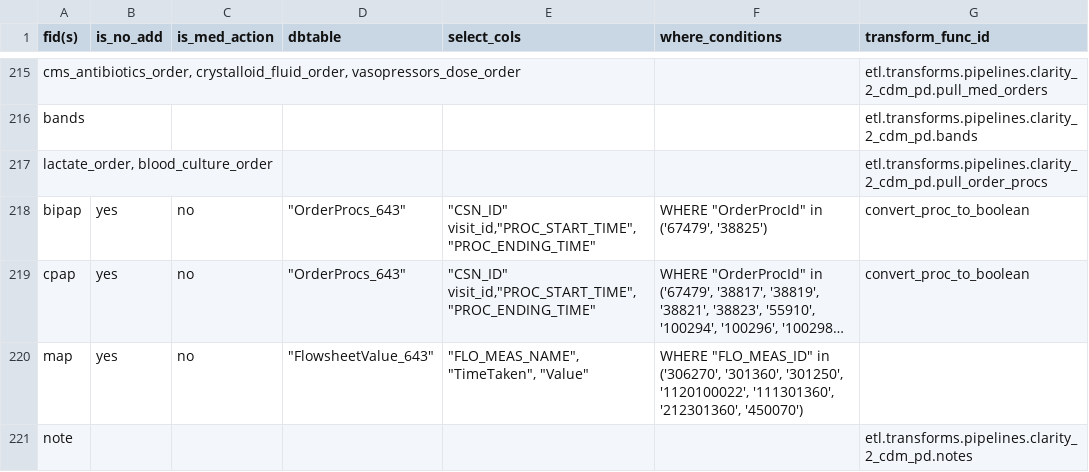
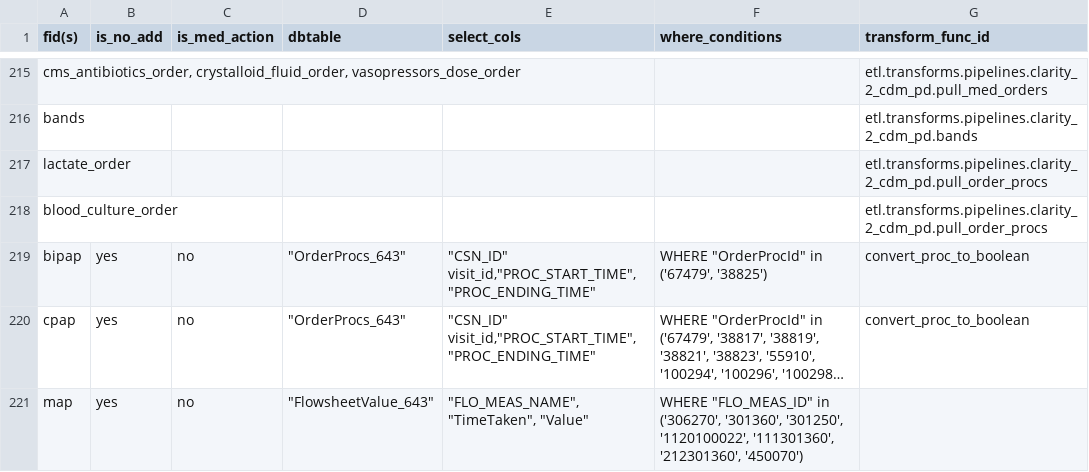
Before and after one commit to cloud-cds/cds-stack, a CSV file: etl/clarity2dw/conf/feature_mapping.csv, drawn as a sheet; only a part is shown, gaps mark what is left out; the shorter side is filled out with more unchanged rows; long unchanged cells end in …; addresses are those after the commit; the diff names each change by its address in the sheet, - before the commit and + after, or states it on an @@ line.

Commit message:
Revised crystalloid fluids med admin extraction for c2dw, and split lactate/blood culture orders in c2dw feature mapping

```diff
--- a/etl/clarity2dw/conf/feature_mapping.csv
+++ b/etl/clarity2dw/conf/feature_mapping.csv
+row 217: lactate_order |  |  |  |  |  | etl.transforms.pipelines.clarity_2_cdm_pd.pull_order_procs
-A218 (fid(s)): lactate_order, blood_culture_order
+A218 (fid(s)): blood_culture_order
```
Also changed, not shown: 1 other file.
